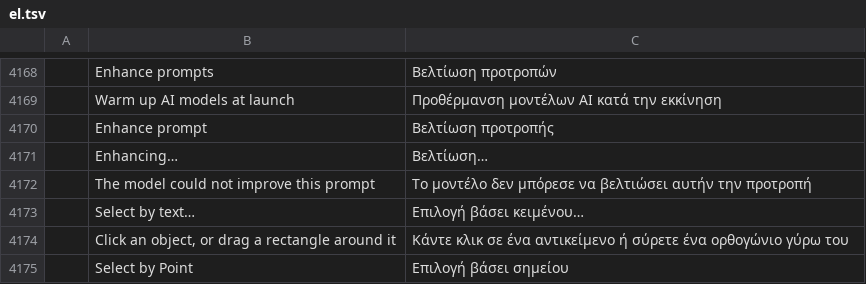
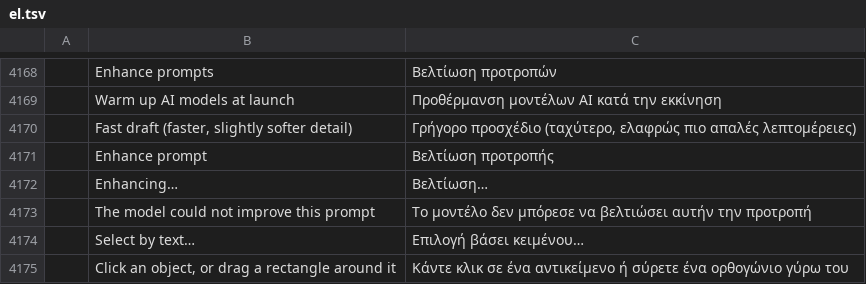
Before and after one commit to CodyChuGit/ShotoPhopEX, a TSV file: crates/ui-egui/src/i18n/el.tsv, drawn as a sheet; only a part is shown, gaps mark what is left out; the shorter side is filled out with more unchanged rows; the diff names each change by its address in the sheet, - before the commit and + after, or states it on an @@ line.

Commit message:
generate: Fast draft (integrations.fastDraft, off by default, in all 20 languages): Generative Fill and Edit on a Qwen-Image-Edit-2511 template of 20 steps or more ask the worker for its step cache at 0.05 (params.step_cache); genai-native pinned at 0118813

```diff
--- a/crates/ui-egui/src/i18n/el.tsv
+++ b/crates/ui-egui/src/i18n/el.tsv
+row 4170:  | Fast draft (faster, slightly softer detail) | Γρήγορο προσχέδιο (ταχύτερο, ελαφρώς πιο απαλές λεπτομέρειες)
```
Also changed, not shown: crates/ui-egui/src/i18n/ja.tsv, crates/ui-egui/src/i18n/ru.tsv, 23 other files.
